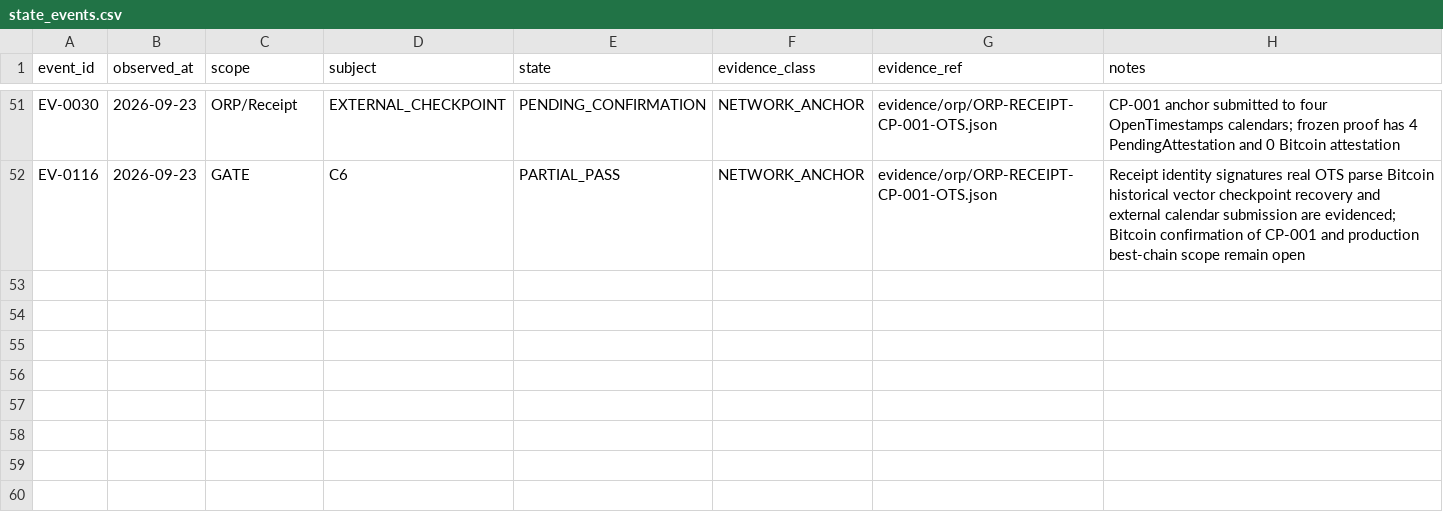
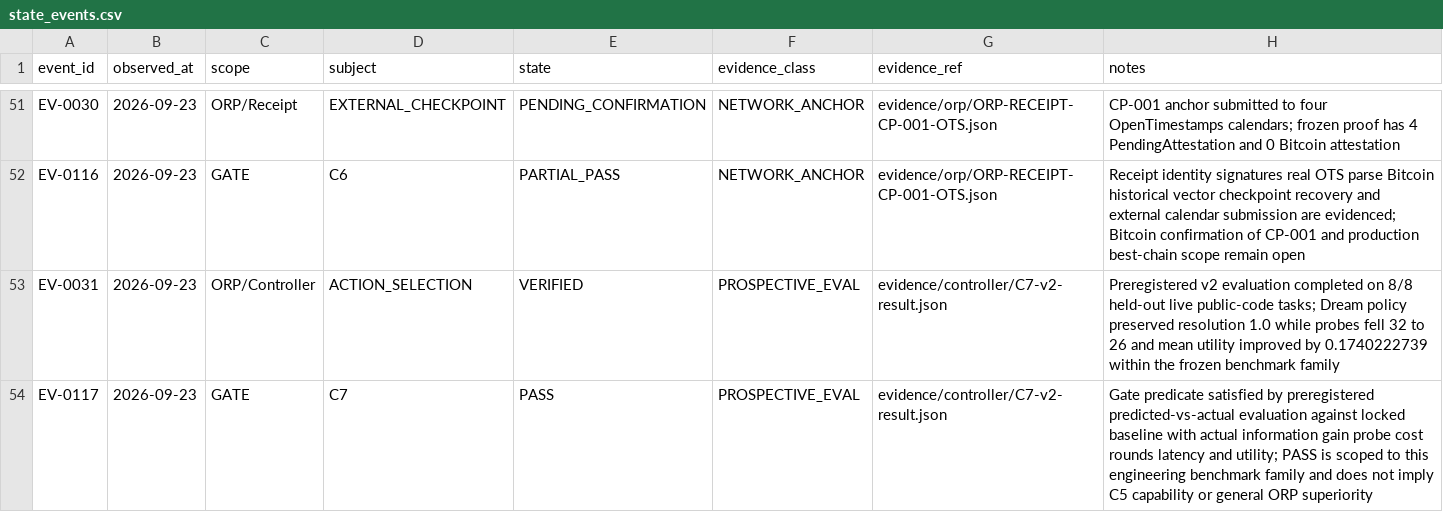
Before and after one commit to kau17033/r3f-scroll-rig, a CSV file: nexora-kit/payload/control/state_events.csv, drawn as a sheet; only a part is shown, gaps mark what is left out; the diff names each change by its address in the sheet, - before the commit and + after, or states it on an @@ line.

Commit message:
Record C7 prospective evaluation as scoped PASS

```diff
--- a/nexora-kit/payload/control/state_events.csv
+++ b/nexora-kit/payload/control/state_events.csv
+row 53: EV-0031 | 2026-09-23 | ORP/Controller | ACTION_SELECTION | VERIFIED | PROSPECTIVE_EVAL | evidence/controller/C7-v2-result.json | Preregistered v2 evaluation completed on 8/8 held-out live public-code tasks; Dream policy preserved resolution 1.0 while probes fell 32 to 26 and mean utility improved by 0.1740222739 within the frozen benchmark family
+row 54: EV-0117 | 2026-09-23 | GATE | C7 | PASS | PROSPECTIVE_EVAL | evidence/controller/C7-v2-result.json | Gate predicate satisfied by preregistered predicted-vs-actual evaluation against locked baseline with actual information gain probe cost rounds latency and utility; PASS is scoped to this engineering benchmark family and does not imply C5 capability or general ORP superiority
```
